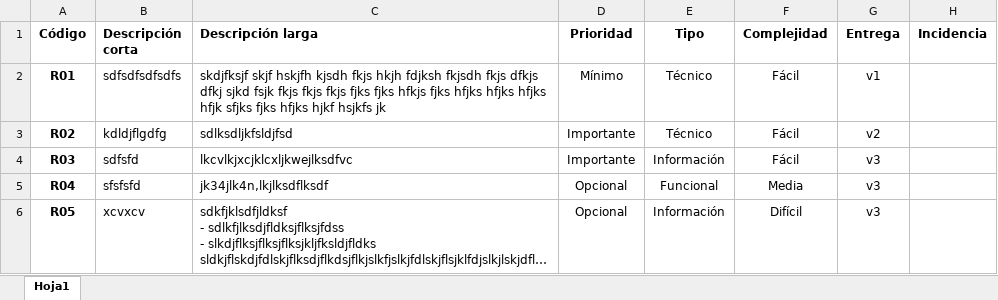
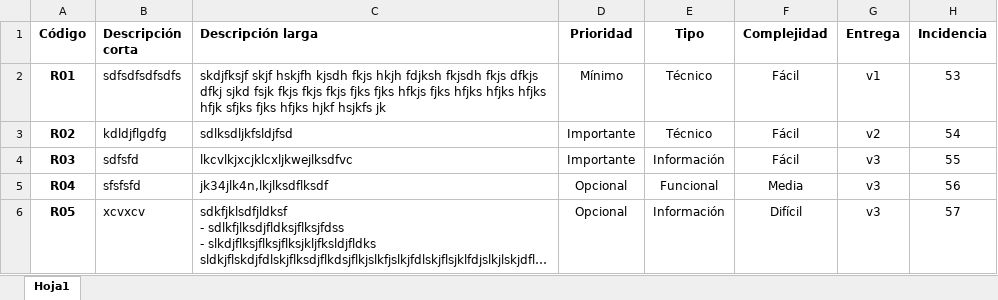
Before and after one commit to ricpelo/propuesta, an Excel workbook: requisitos.xlsx, sheet Hoja1, drawn as a sheet; long unchanged cells end in …; values as stored, in another font and other column widths than the file's, no borders; the diff names each change by its address in the sheet, - before the commit and + after, or states it on an @@ line.

```diff
--- a/requisitos.xlsx (sheet Hoja1)
+++ b/requisitos.xlsx (sheet Hoja1)
-H2 (Incidencia): (empty)
+H2 (Incidencia): 53
-H3 (Incidencia): (empty)
+H3 (Incidencia): 54
-H4 (Incidencia): (empty)
+H4 (Incidencia): 55
-H5 (Incidencia): (empty)
+H5 (Incidencia): 56
-H6 (Incidencia): (empty)
+H6 (Incidencia): 57
```
Also changed, not shown: 6 other files.
